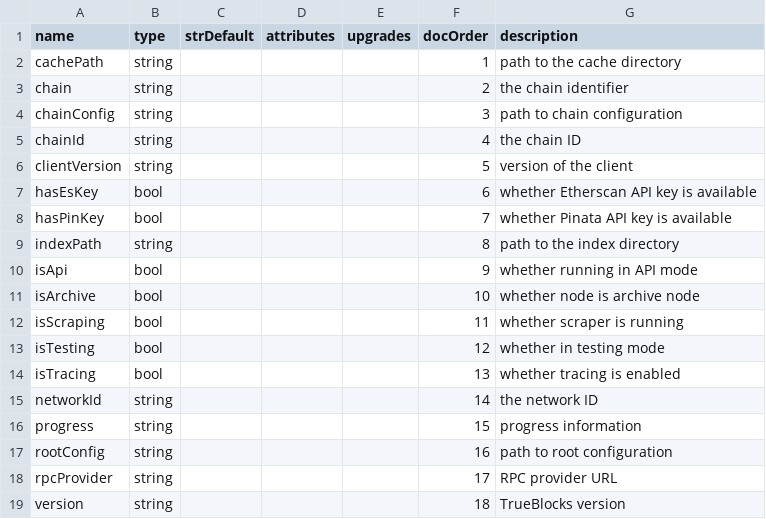
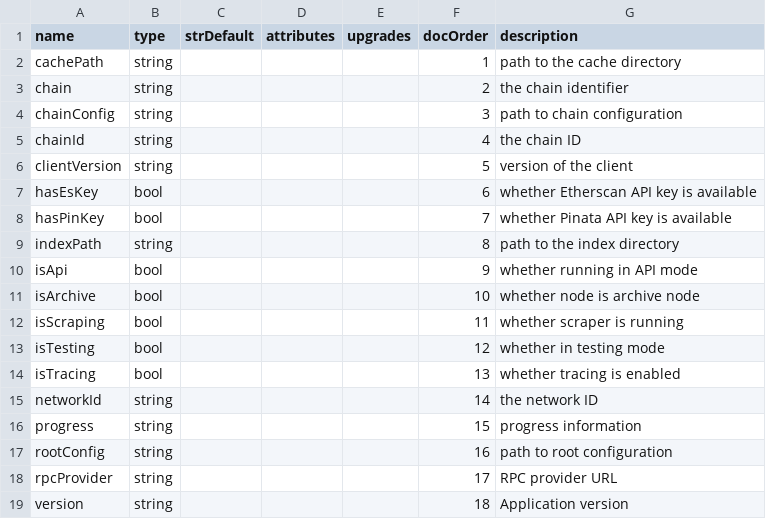
Before and after one commit to TrueBlocks/trueblocks-dalledress, a CSV file: code_gen/templates/classDefinitions/fields/status.csv, drawn as a sheet.

```diff
--- a/code_gen/templates/classDefinitions/fields/status.csv
+++ b/code_gen/templates/classDefinitions/fields/status.csv
@@ -18,2 +18,2 @@ rootConfig   , string,           ,           ,         ,       16, path to root
 rpcProvider  , string,           ,           ,         ,       17, RPC provider URL
-version      , string,           ,           ,         ,       18, TrueBlocks version
+version      , string,           ,           ,         ,       18, Application version
```
Also changed, not shown: code_gen/templates/classDefinitions/fields/comparitoor.csv, 14 other files.
